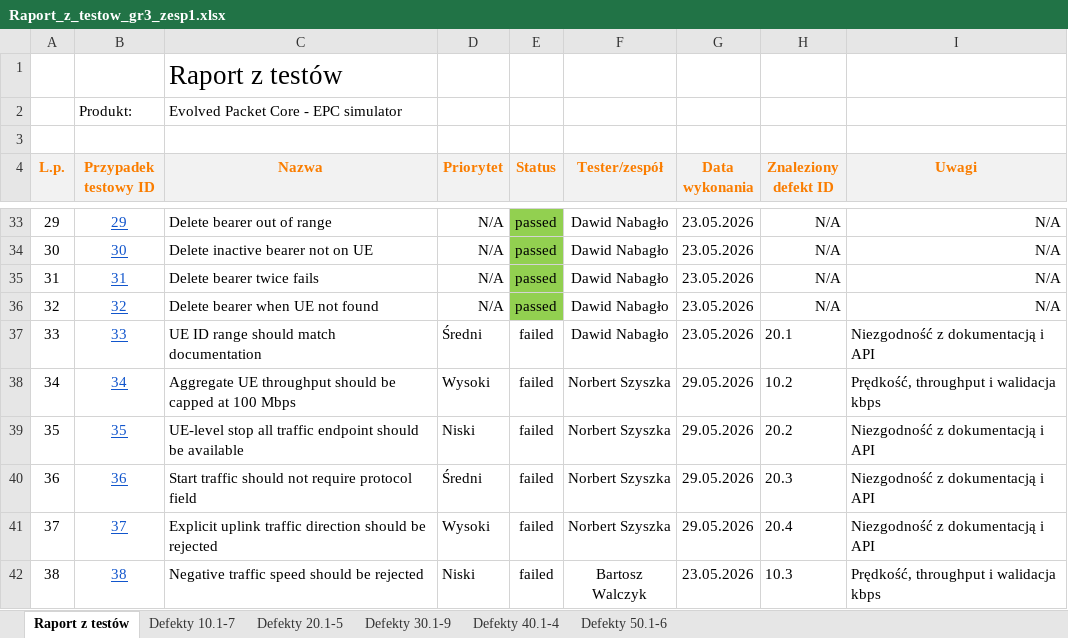
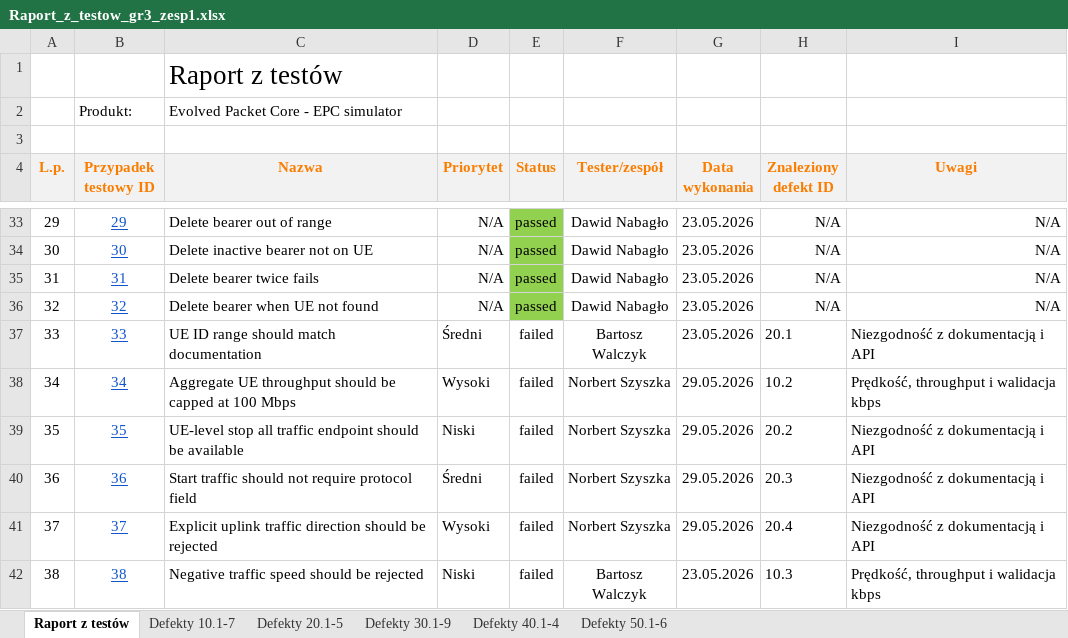
Before and after one commit to bwalczyk1/EPC, an Excel workbook: docs/Raport_z_testow_gr3_zesp1.xlsx, sheet Raport z testów, drawn as a sheet; only a part is shown, gaps mark what is left out; values as stored, in another font and other column widths than the file's, no borders; conditional formats not drawn; the diff names each change by its address in the sheet, - before the commit and + after, or states it on an @@ line.

```diff
--- a/docs/Raport_z_testow_gr3_zesp1.xlsx (sheet Raport z testów)
+++ b/docs/Raport_z_testow_gr3_zesp1.xlsx (sheet Raport z testów)
-F37 (Tester/zespół): Dawid Nabagło
+F37 (Tester/zespół): Bartosz Walczyk
```
Also changed, not shown: sheet Defekty 50.1-6, sheet Defekty 10.1-7, sheet Defekty 20.1-5.
